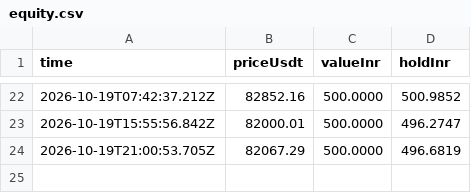
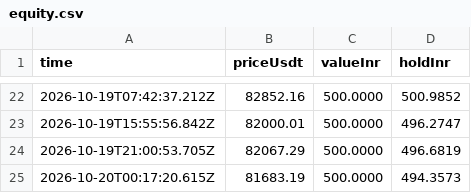
Before and after one commit to ravitejas-tech/paper-trading-bot, a CSV file: state/equity.csv, drawn as a sheet; only a part is shown, gaps mark what is left out.

```diff
--- a/state/equity.csv
+++ b/state/equity.csv
@@ -24 +24,2 @@ time,priceUsdt,valueInr,holdInr
 2026-10-19T21:00:53.705Z,82067.29,500.0000,496.6819
+2026-10-20T00:17:20.615Z,81683.19,500.0000,494.3573
```
Also changed, not shown: 2 other files.
